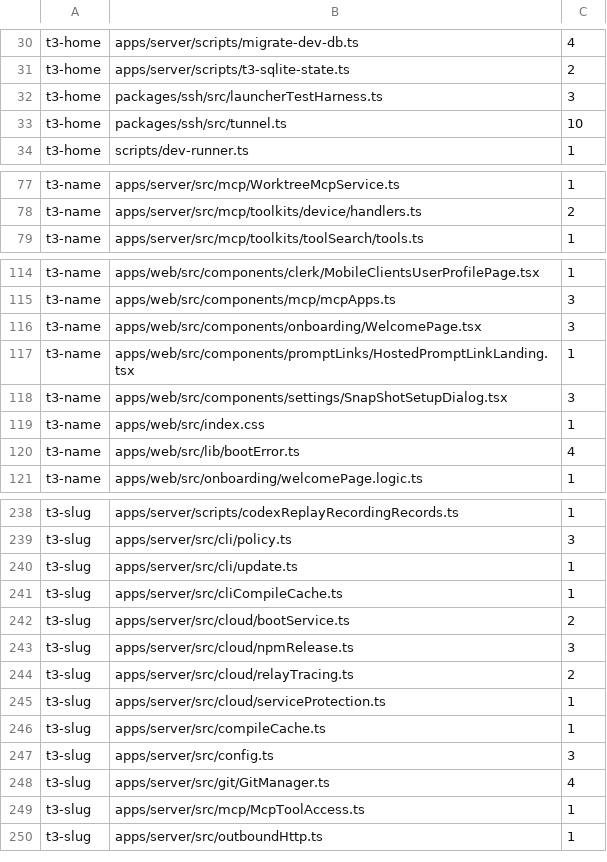
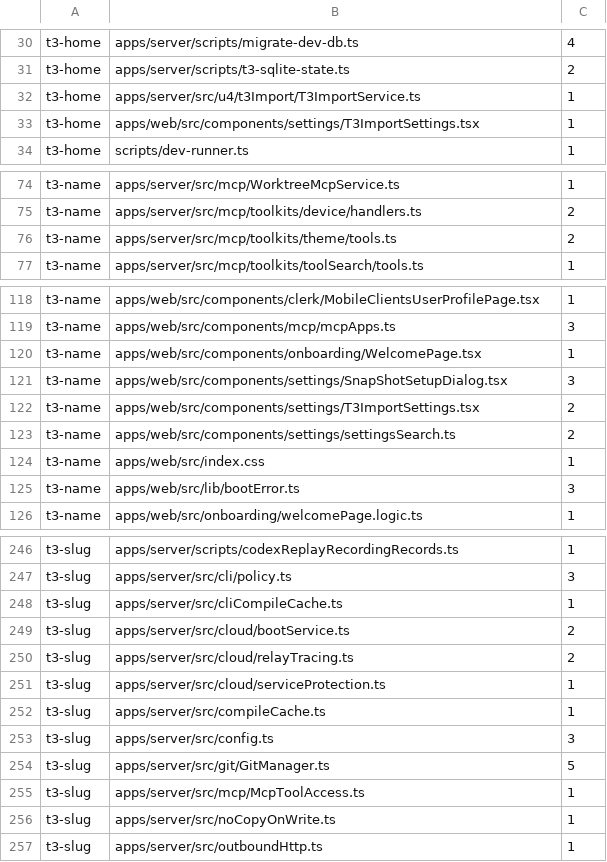
Before and after one commit to ibodrov/u4-code, a TSV file: packaging/u4/identity-baseline.tsv, drawn as a sheet; only a part is shown, gaps mark what is left out; the diff covers the shown part only.

```diff
--- a/packaging/u4/identity-baseline.tsv
+++ b/packaging/u4/identity-baseline.tsv
@@ -31,4 +31,4 @@ t3-home	apps/server/scripts/migrate-dev-db.ts	4
 t3-home	apps/server/scripts/t3-sqlite-state.ts	2
-t3-home	packages/ssh/src/launcherTestHarness.ts	3
-t3-home	packages/ssh/src/tunnel.ts	10
+t3-home	apps/server/src/u4/t3Import/T3ImportService.ts	1
+t3-home	apps/web/src/components/settings/T3ImportSettings.tsx	1
 t3-home	scripts/dev-runner.ts	1
@@ -78,2 +75,3 @@ t3-name	apps/server/src/mcp/WorktreeMcpService.ts	1
 t3-name	apps/server/src/mcp/toolkits/device/handlers.ts	2
+t3-name	apps/server/src/mcp/toolkits/theme/tools.ts	2
 t3-name	apps/server/src/mcp/toolkits/toolSearch/tools.ts	1
@@ -115,7 +119,8 @@ t3-name	apps/web/src/components/clerk/MobileClientsUserProfilePage.tsx	1
 t3-name	apps/web/src/components/mcp/mcpApps.ts	3
-t3-name	apps/web/src/components/onboarding/WelcomePage.tsx	3
-t3-name	apps/web/src/components/promptLinks/HostedPromptLinkLanding.tsx	1
+t3-name	apps/web/src/components/onboarding/WelcomePage.tsx	1
 t3-name	apps/web/src/components/settings/SnapShotSetupDialog.tsx	3
+t3-name	apps/web/src/components/settings/T3ImportSettings.tsx	2
+t3-name	apps/web/src/components/settings/settingsSearch.ts	2
 t3-name	apps/web/src/index.css	1
-t3-name	apps/web/src/lib/bootError.ts	4
+t3-name	apps/web/src/lib/bootError.ts	3
 t3-name	apps/web/src/onboarding/welcomePage.logic.ts	1
@@ -239,6 +247,4 @@ t3-slug	apps/server/scripts/codexReplayRecordingRecords.ts	1
 t3-slug	apps/server/src/cli/policy.ts	3
-t3-slug	apps/server/src/cli/update.ts	1
 t3-slug	apps/server/src/cliCompileCache.ts	1
 t3-slug	apps/server/src/cloud/bootService.ts	2
-t3-slug	apps/server/src/cloud/npmRelease.ts	3
 t3-slug	apps/server/src/cloud/relayTracing.ts	2
@@ -247,4 +253,5 @@ t3-slug	apps/server/src/compileCache.ts	1
 t3-slug	apps/server/src/config.ts	3
-t3-slug	apps/server/src/git/GitManager.ts	4
+t3-slug	apps/server/src/git/GitManager.ts	5
 t3-slug	apps/server/src/mcp/McpToolAccess.ts	1
+t3-slug	apps/server/src/noCopyOnWrite.ts	1
 t3-slug	apps/server/src/outboundHttp.ts	1
```
Also changed, not shown: 17 added rows, 4 removed rows and 14 edited cells elsewhere in this file.
